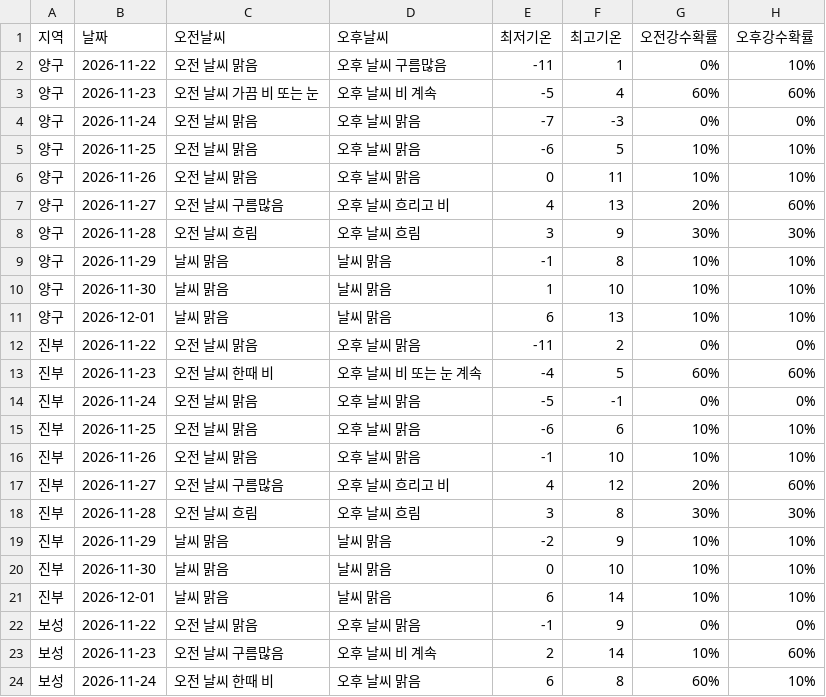
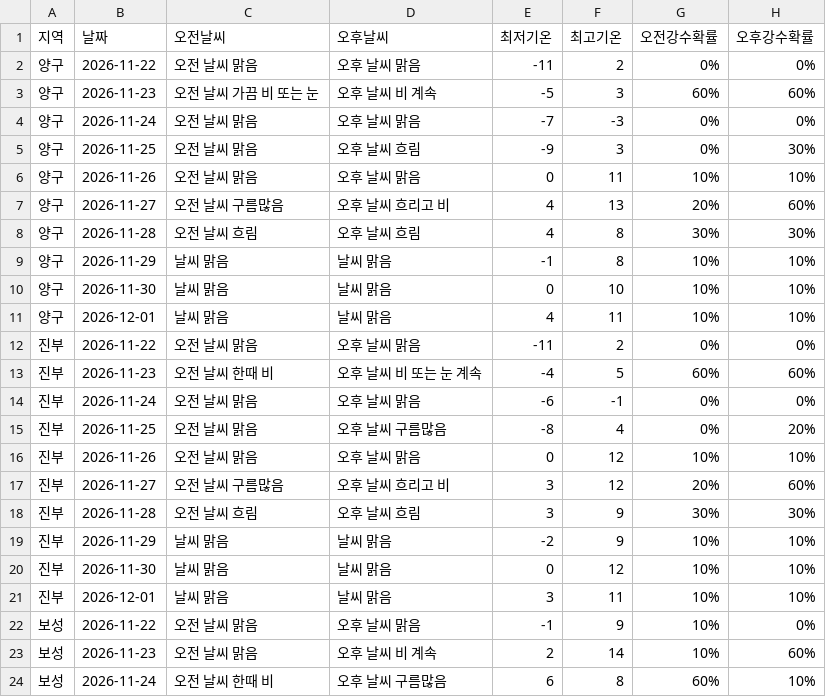
Before and after one commit to wngml7055/potato-times, a CSV file: data/weather.csv, drawn as a sheet; only a part is shown; the diff covers the shown part only.

```diff
--- a/data/weather.csv
+++ b/data/weather.csv
@@ -1,24 +1,24 @@
 지역,날짜,오전날씨,오후날씨,최저기온,최고기온,오전강수확률,오후강수확률
-양구,2026-11-22,오전 날씨 맑음,오후 날씨 구름많음,-11,1,0%,10%
-양구,2026-11-23,오전 날씨 가끔 비 또는 눈,오후 날씨 비 계속,-5,4,60%,60%
+양구,2026-11-22,오전 날씨 맑음,오후 날씨 맑음,-11,2,0%,0%
+양구,2026-11-23,오전 날씨 가끔 비 또는 눈,오후 날씨 비 계속,-5,3,60%,60%
 양구,2026-11-24,오전 날씨 맑음,오후 날씨 맑음,-7,-3,0%,0%
-양구,2026-11-25,오전 날씨 맑음,오후 날씨 맑음,-6,5,10%,10%
+양구,2026-11-25,오전 날씨 맑음,오후 날씨 흐림,-9,3,0%,30%
 양구,2026-11-26,오전 날씨 맑음,오후 날씨 맑음,0,11,10%,10%
 양구,2026-11-27,오전 날씨 구름많음,오후 날씨 흐리고 비,4,13,20%,60%
-양구,2026-11-28,오전 날씨 흐림,오후 날씨 흐림,3,9,30%,30%
+양구,2026-11-28,오전 날씨 흐림,오후 날씨 흐림,4,8,30%,30%
 양구,2026-11-29,날씨 맑음,날씨 맑음,-1,8,10%,10%
-양구,2026-11-30,날씨 맑음,날씨 맑음,1,10,10%,10%
-양구,2026-12-01,날씨 맑음,날씨 맑음,6,13,10%,10%
+양구,2026-11-30,날씨 맑음,날씨 맑음,0,10,10%,10%
+양구,2026-12-01,날씨 맑음,날씨 맑음,4,11,10%,10%
 진부,2026-11-22,오전 날씨 맑음,오후 날씨 맑음,-11,2,0%,0%
 진부,2026-11-23,오전 날씨 한때 비,오후 날씨 비 또는 눈 계속,-4,5,60%,60%
-진부,2026-11-24,오전 날씨 맑음,오후 날씨 맑음,-5,-1,0%,0%
-진부,2026-11-25,오전 날씨 맑음,오후 날씨 맑음,-6,6,10%,10%
-진부,2026-11-26,오전 날씨 맑음,오후 날씨 맑음,-1,10,10%,10%
-진부,2026-11-27,오전 날씨 구름많음,오후 날씨 흐리고 비,4,12,20%,60%
-진부,2026-11-28,오전 날씨 흐림,오후 날씨 흐림,3,8,30%,30%
+진부,2026-11-24,오전 날씨 맑음,오후 날씨 맑음,-6,-1,0%,0%
+진부,2026-11-25,오전 날씨 맑음,오후 날씨 구름많음,-8,4,0%,20%
+진부,2026-11-26,오전 날씨 맑음,오후 날씨 맑음,0,12,10%,10%
+진부,2026-11-27,오전 날씨 구름많음,오후 날씨 흐리고 비,3,12,20%,60%
+진부,2026-11-28,오전 날씨 흐림,오후 날씨 흐림,3,9,30%,30%
 진부,2026-11-29,날씨 맑음,날씨 맑음,-2,9,10%,10%
-진부,2026-11-30,날씨 맑음,날씨 맑음,0,10,10%,10%
-진부,2026-12-01,날씨 맑음,날씨 맑음,6,14,10%,10%
-보성,2026-11-22,오전 날씨 맑음,오후 날씨 맑음,-1,9,0%,0%
-보성,2026-11-23,오전 날씨 구름많음,오후 날씨 비 계속,2,14,10%,60%
-보성,2026-11-24,오전 날씨 한때 비,오후 날씨 맑음,6,8,60%,10%
+진부,2026-11-30,날씨 맑음,날씨 맑음,0,12,10%,10%
+진부,2026-12-01,날씨 맑음,날씨 맑음,3,11,10%,10%
+보성,2026-11-22,오전 날씨 맑음,오후 날씨 맑음,-1,9,10%,0%
+보성,2026-11-23,오전 날씨 맑음,오후 날씨 비 계속,2,14,10%,60%
+보성,2026-11-24,오전 날씨 한때 비,오후 날씨 구름많음,6,8,60%,10%
```
Also changed, not shown: 49 edited cells elsewhere in this file.
